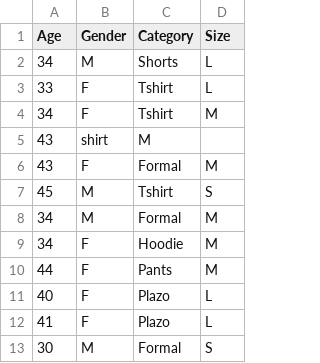
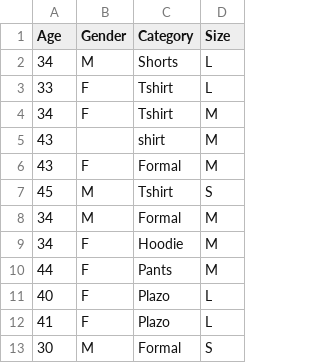
Before and after one commit to SakinaMala/DMBI, a CSV file: Shopdata.csv, drawn as a sheet; removed rows and columns are numbered as before the commit, all else as after; the diff names each change by its address in the sheet, - before the commit and + after, or states it on an @@ line.

Commit message:
Update Shopdata.csv

```diff
--- a/Shopdata.csv
+++ b/Shopdata.csv
-row 5: 43 | shirt | M
+row 5: 43 |  | shirt | M
```
